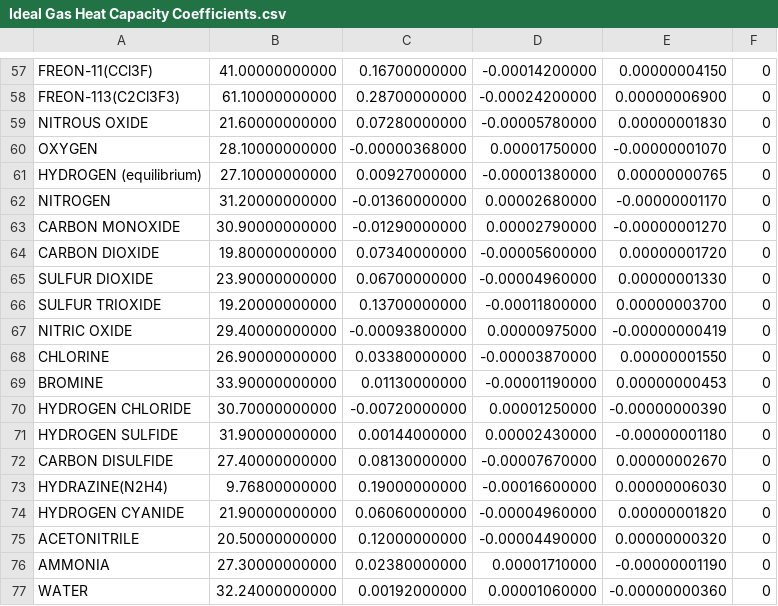
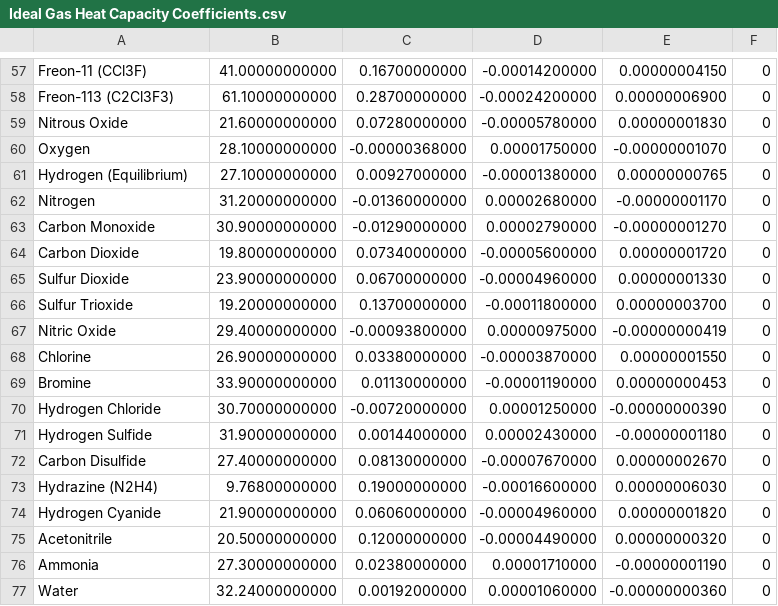
Before and after one commit to ryadmorvan/Chemotar, a CSV file: Empirical Tables/Physical Properties/Ideal Gas Heat Capacity Coefficients.csv, drawn as a sheet; only a part is shown, gaps mark what is left out; the diff covers the shown part only; the diff names each change by its address in the sheet, - before the commit and + after, or states it on an @@ line.

```diff
--- a/Empirical Tables/Physical Properties/Ideal Gas Heat Capacity Coefficients.csv
+++ b/Empirical Tables/Physical Properties/Ideal Gas Heat Capacity Coefficients.csv
-A57: FREON-11(CCl3F)
+A57: Freon-11 (CCl3F)
-A58: FREON-113(C2Cl3F3)
+A58: Freon-113 (C2Cl3F3)
-A59: NITROUS OXIDE
+A59: Nitrous Oxide
-A60: OXYGEN
+A60: Oxygen
-A61: HYDROGEN (equilibrium)
+A61: Hydrogen (Equilibrium)
-A62: NITROGEN
+A62: Nitrogen
-A63: CARBON MONOXIDE
+A63: Carbon Monoxide
-A64: CARBON DIOXIDE
+A64: Carbon Dioxide
-A65: SULFUR DIOXIDE
+A65: Sulfur Dioxide
-A66: SULFUR TRIOXIDE
+A66: Sulfur Trioxide
-A67: NITRIC OXIDE
+A67: Nitric Oxide
-A68: CHLORINE
+A68: Chlorine
-A69: BROMINE
+A69: Bromine
-A70: HYDROGEN CHLORIDE
+A70: Hydrogen Chloride
-A71: HYDROGEN SULFIDE
+A71: Hydrogen Sulfide
-A72: CARBON DISULFIDE
+A72: Carbon Disulfide
-A73: HYDRAZINE(N2H4)
+A73: Hydrazine (N2H4)
-A74: HYDROGEN CYANIDE
+A74: Hydrogen Cyanide
-A75: ACETONITRILE
+A75: Acetonitrile
-A76: AMMONIA
+A76: Ammonia
-A77: WATER
+A77: Water
```
Also changed, not shown: 56 edited cells elsewhere in this file, Empirical Tables/Physical Properties/Elliot Properties.csv.
